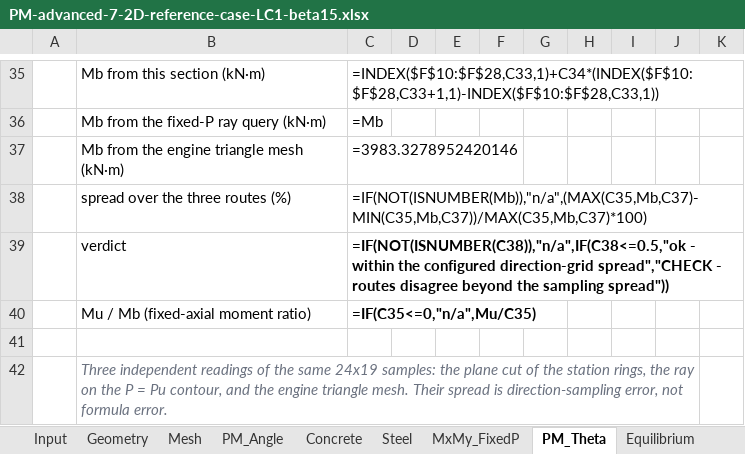
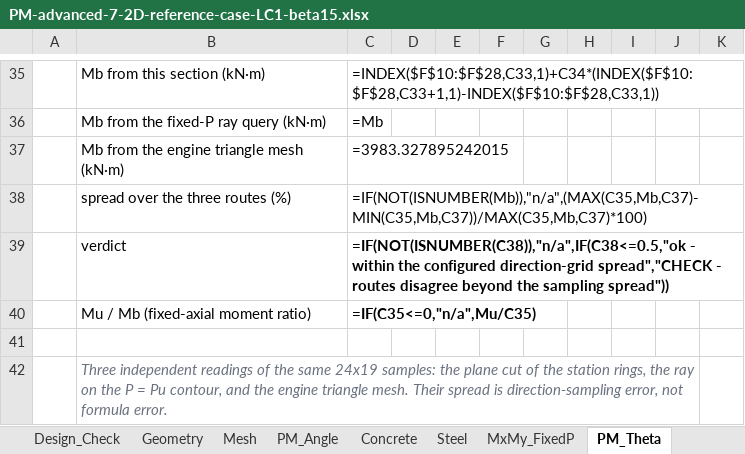
Before and after one commit to lxhungdp/RC-concrete-section, an Excel workbook: docs/example case/PM-advanced-7-2D-reference-case-LC1-beta15.xlsx, sheet PM_Theta, drawn as a sheet; only a part is shown, gaps mark what is left out; values as stored, in another font and other column widths than the file's, no borders; formulas without a stored value are shown as written; the diff names each change by its address in the sheet, - before the commit and + after, or states it on an @@ line.

```diff
--- a/docs/example case/PM-advanced-7-2D-reference-case-LC1-beta15.xlsx (sheet PM_Theta)
+++ b/docs/example case/PM-advanced-7-2D-reference-case-LC1-beta15.xlsx (sheet PM_Theta)
+sheet tab: Design_Check
-C37: =3983.3278952420146
+C37: =3983.327895242015
```
Also changed, not shown: sheet Input, 33 other files.
